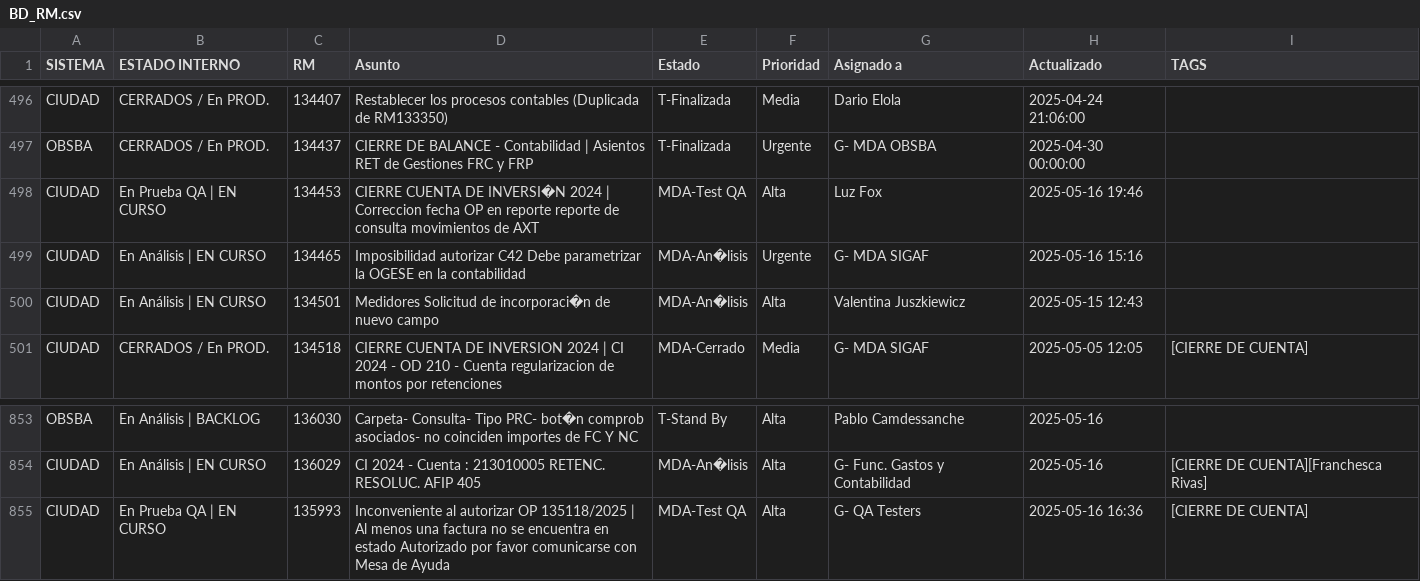
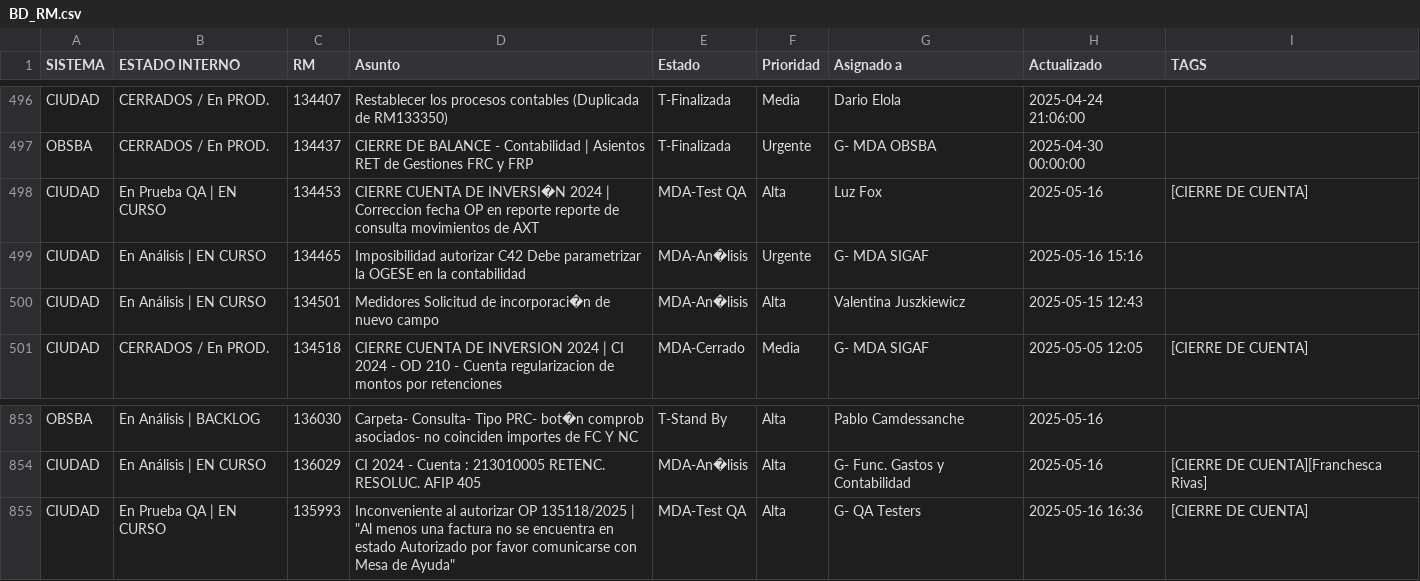
Before and after one commit to darioelola/Archivos, a CSV file: BD_RM.csv, drawn as a sheet; only a part is shown, gaps mark what is left out.

Commit message:
auto-update 2025-05-16T23:17:20.949Z

```diff
--- a/BD_RM.csv
+++ b/BD_RM.csv
@@ -497,3 +497,3 @@ CIUDAD,CERRADOS / En PROD.,134407,Restablecer los procesos contables (Duplicada
 OBSBA,CERRADOS / En PROD.,134437,CIERRE DE BALANCE - Contabilidad | Asientos RET de Gestiones FRC y FRP,T-Finalizada,Urgente,G- MDA OBSBA,2025-04-30 00:00:00,
-CIUDAD,En Prueba QA | EN CURSO,134453,CIERRE CUENTA DE INVERSI�N 2024 | Correccion fecha OP en reporte reporte de consulta movimientos de AXT,MDA-Test QA,Alta,Luz Fox,2025-05-16 19:46,
+CIUDAD,En Prueba QA | EN CURSO,134453,CIERRE CUENTA DE INVERSI�N 2024 | Correccion fecha OP en reporte reporte de consulta movimientos de AXT,MDA-Test QA,Alta,Luz Fox,2025-05-16,[CIERRE DE CUENTA]
 CIUDAD,En Análisis | EN CURSO,134465,Imposibilidad autorizar C42 Debe parametrizar la OGESE en la contabilidad,MDA-An�lisis,Urgente,G- MDA SIGAF,2025-05-16 15:16,
@@ -854,2 +854,2 @@ OBSBA,En Análisis | BACKLOG,136030,Carpeta- Consulta- Tipo PRC- bot�n comprob
 CIUDAD,En Análisis | EN CURSO,136029,CI 2024 - Cuenta : 213010005 RETENC. RESOLUC. AFIP 405,MDA-An�lisis,Alta,G- Func. Gastos y Contabilidad,2025-05-16,[CIERRE DE CUENTA][Franchesca Rivas]
-CIUDAD,En Prueba QA | EN CURSO,135993,Inconveniente al autorizar OP 135118/2025 | Al menos una factura no se encuentra en estado Autorizado  por favor comunicarse con Mesa de Ayuda,MDA-Test QA,Alta,G- QA Testers,2025-05-16 16:36,[CIERRE DE CUENTA]
+CIUDAD,En Prueba QA | EN CURSO,135993,Inconveniente al autorizar OP 135118/2025 | "Al menos una factura no se encuentra en estado Autorizado  por favor comunicarse con Mesa de Ayuda",MDA-Test QA,Alta,G- QA Testers,2025-05-16 16:36,[CIERRE DE CUENTA]
```
